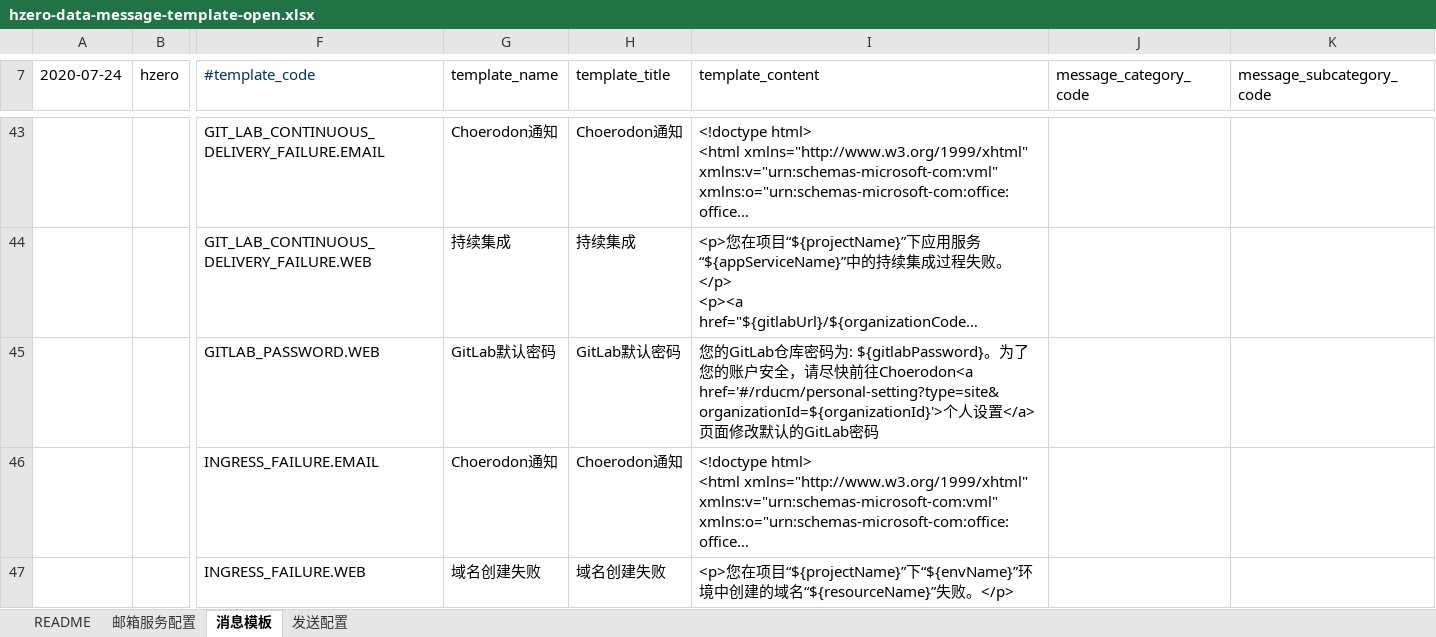
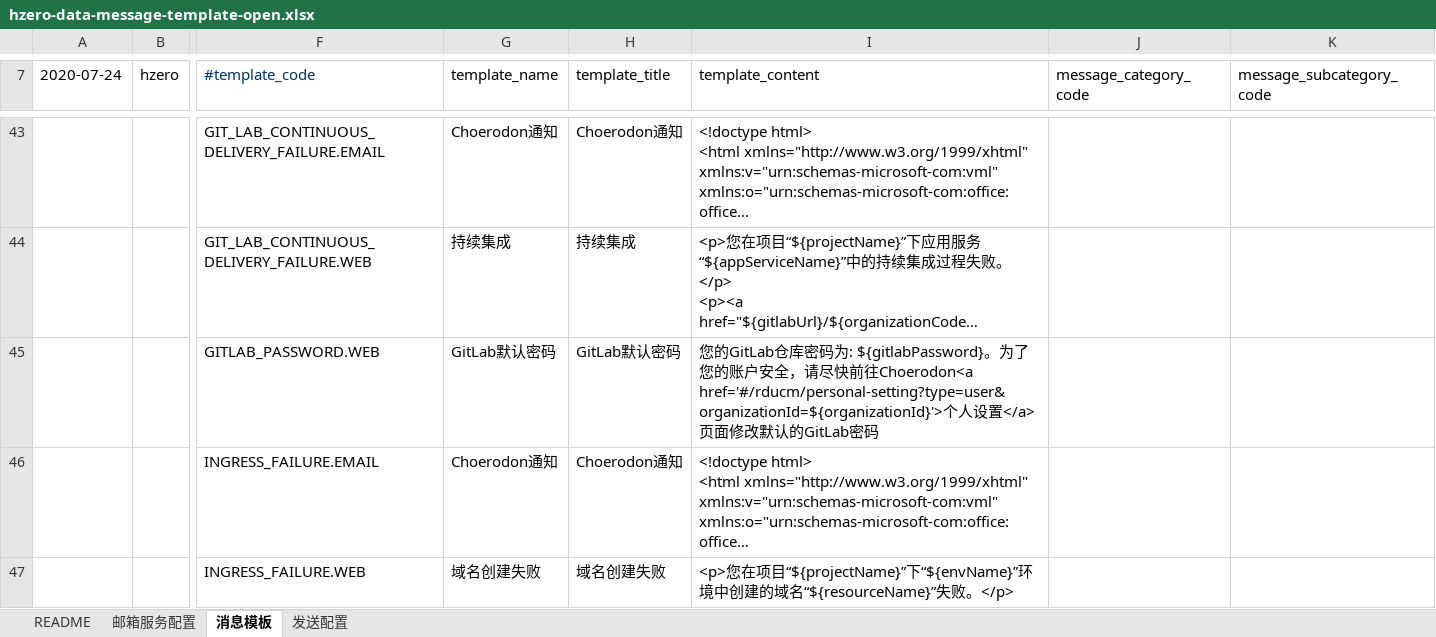
Before and after one commit to open-hand/devops-service, an Excel workbook: src/main/resources/script/db/init-data/devops_service/hzero_message/hzero-data-message-template-open.xlsx, sheet 消息模板, drawn as a sheet; only a part is shown, gaps mark what is left out; long unchanged cells end in …; values as stored, in another font and other column widths than the file's, no borders; the diff names each change by its address in the sheet, - before the commit and + after, or states it on an @@ line.

Commit message:
[IMP] 修改gitlab默认密码消息模版

```diff
--- a/src/main/resources/script/db/init-data/devops_service/hzero_message/hzero-data-message-template-open.xlsx (sheet 消息模板)
+++ b/src/main/resources/script/db/init-data/devops_service/hzero_message/hzero-data-message-template-open.xlsx (sheet 消息模板)
-I45 (template_content): …往Choerodon<a href='#/rducm/personal-setting?type=site&organizationId=${organizationId}'>个人…
+I45 (template_content): …往Choerodon<a href='#/rducm/personal-setting?type=user&organizationId=${organizationId}'>个人…
```
